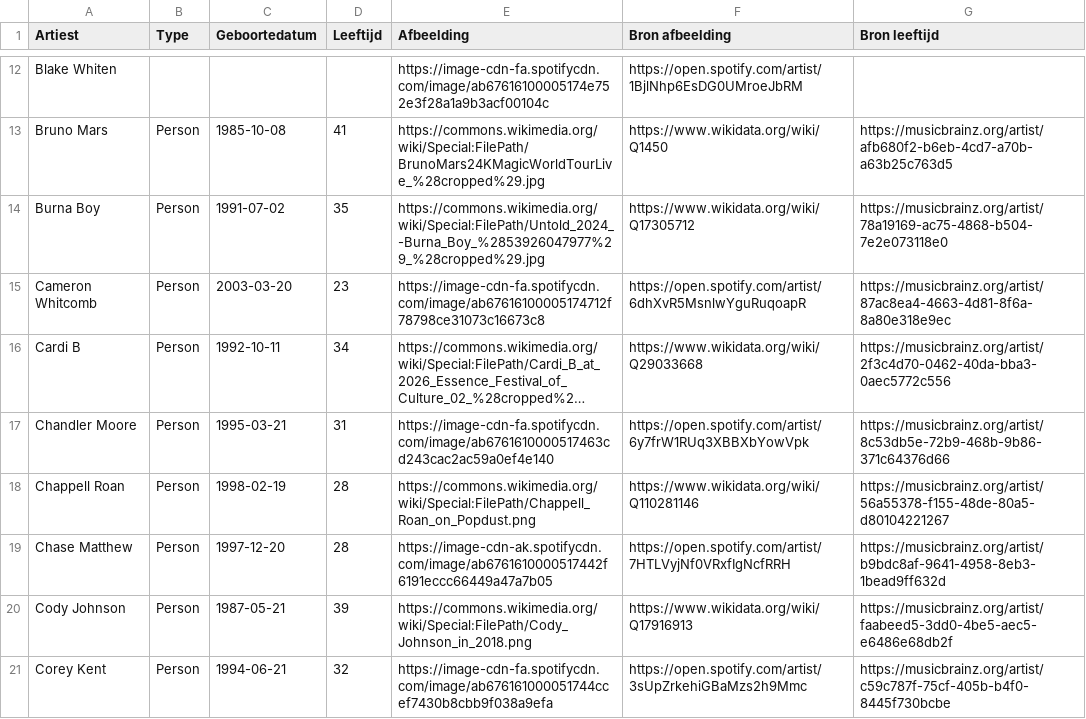
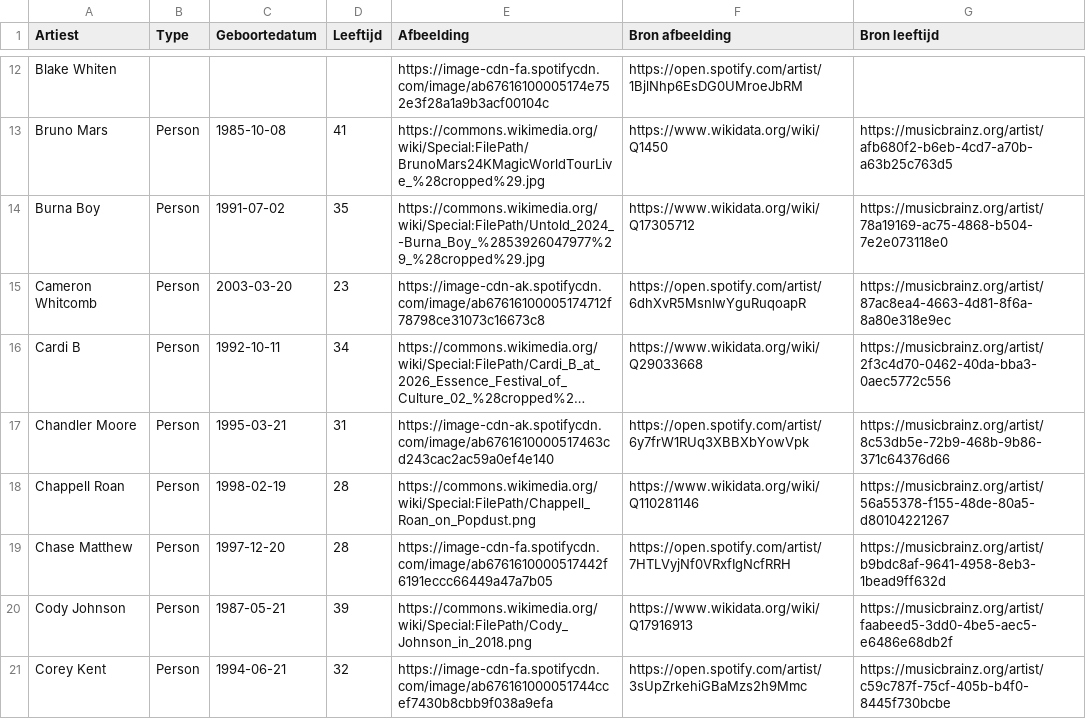
Before and after one commit to seppegoossens99-eng/billboard-hot-100-reversed, a CSV file: billboard_artist_profiles.csv, drawn as a sheet; only a part is shown, gaps mark what is left out; long unchanged cells end in …; the diff covers the shown part only; the diff names each change by its address in the sheet, - before the commit and + after, or states it on an @@ line.

```diff
--- a/billboard_artist_profiles.csv
+++ b/billboard_artist_profiles.csv
-E15 (Afbeelding): https://image-cdn-fa.spotifycdn.com/image/ab67616100005174712f78798ce31073c16673c8
+E15 (Afbeelding): https://image-cdn-ak.spotifycdn.com/image/ab67616100005174712f78798ce31073c16673c8
-E17 (Afbeelding): https://image-cdn-fa.spotifycdn.com/image/ab6761610000517463cd243cac2ac59a0ef4e140
+E17 (Afbeelding): https://image-cdn-ak.spotifycdn.com/image/ab6761610000517463cd243cac2ac59a0ef4e140
-E19 (Afbeelding): https://image-cdn-ak.spotifycdn.com/image/ab6761610000517442f6191eccc66449a47a7b05
+E19 (Afbeelding): https://image-cdn-fa.spotifycdn.com/image/ab6761610000517442f6191eccc66449a47a7b05
```
Also changed, not shown: 11 edited cells elsewhere in this file, 3 other files.
